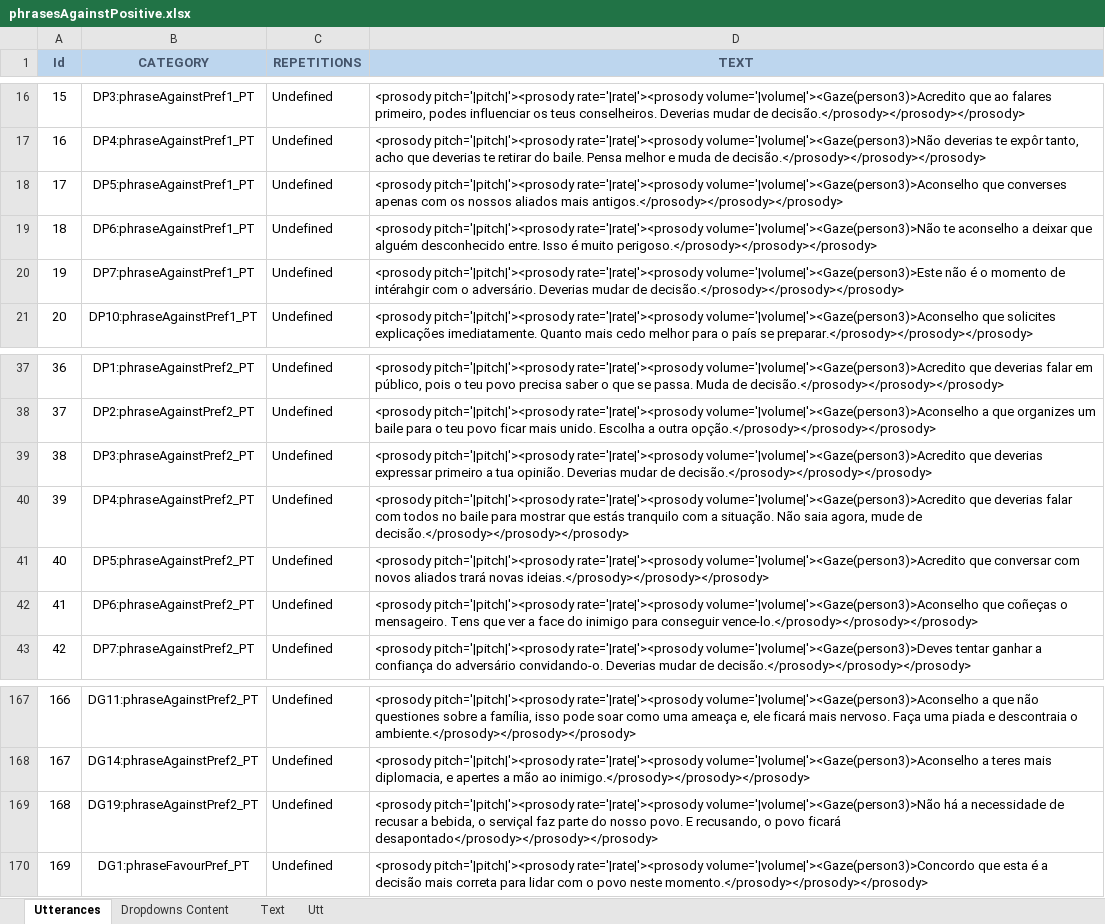
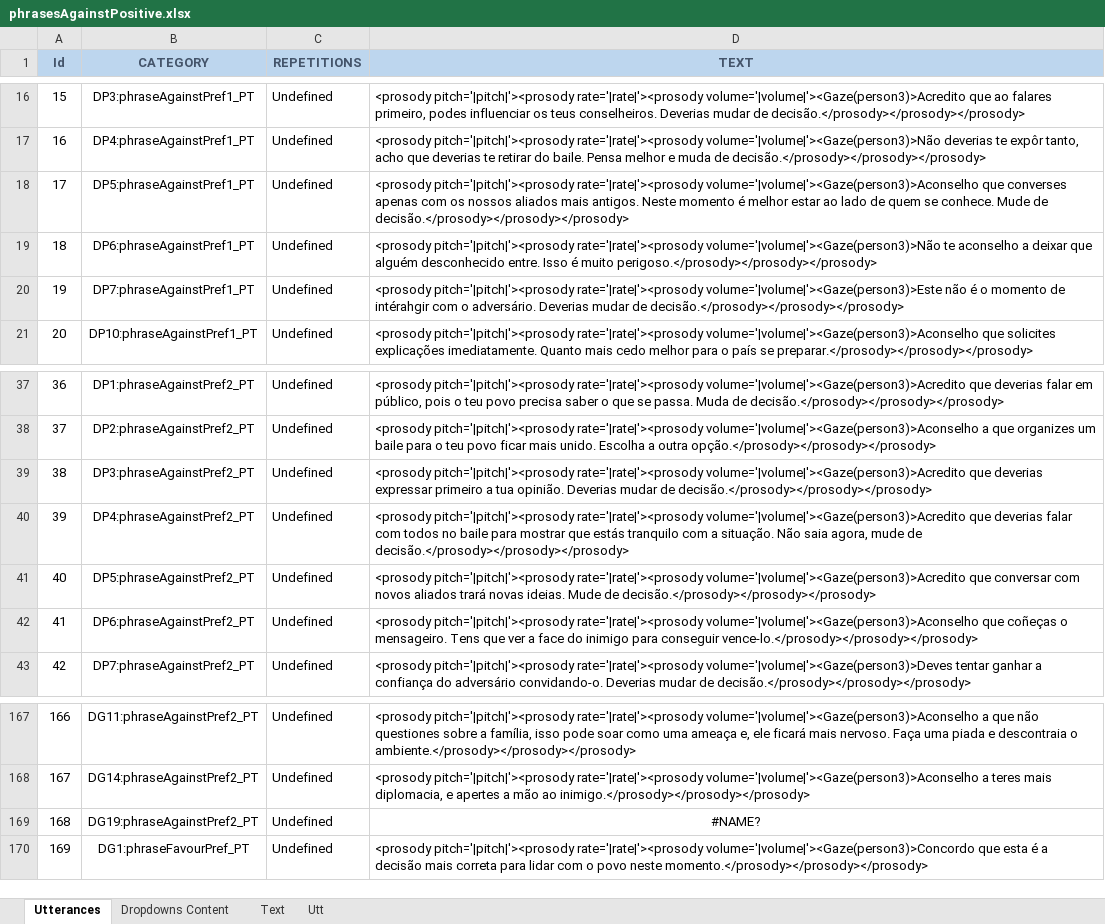
Before and after one commit to MariaJoseF/Storytelling_SR, an Excel workbook: SOP/Utterances/phrasesAgainstPositive.xlsx, sheet Utterances, drawn as a sheet; only a part is shown, gaps mark what is left out; values as stored, in another font and other column widths than the file's, no borders; table styles not drawn; the diff names each change by its address in the sheet, - before the commit and + after, or states it on an @@ line.

```diff
--- a/SOP/Utterances/phrasesAgainstPositive.xlsx (sheet Utterances)
+++ b/SOP/Utterances/phrasesAgainstPositive.xlsx (sheet Utterances)
-D18 (TEXT): …aliados mais antigos.</prosody></prosody></prosody>
+D18 (TEXT): …aliados mais antigos. Neste momento é melhor estar ao lado de quem se conhece. Mude de decisão.</prosody></prosody></prosody>
-D41 (TEXT): …trará novas ideias.</prosody></prosody></prosody>
+D41 (TEXT): …trará novas ideias. Mude de decisão.</prosody></prosody></prosody>
-D169 (TEXT): <prosody pitch='|pitch|'><prosody rate='|rate|'><prosody volume='|volume|'><Gaze(person3)>Não há a necessidade de recusar a bebida, o serviçal faz parte do nosso povo. E recusando, o povo ficará desapontado</prosody></prosody></prosody>
+D169 (TEXT): #NAME?
-D169 alignment: left
+D169 alignment: center
```
Also changed, not shown: sheet Text, formulas that keep their value, 1 other file.
